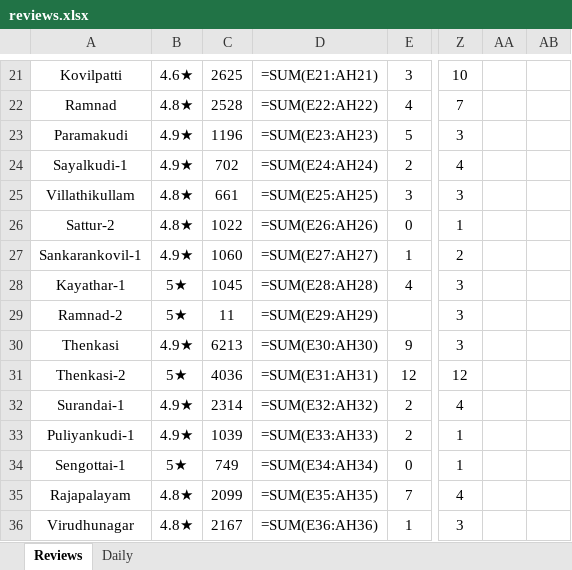
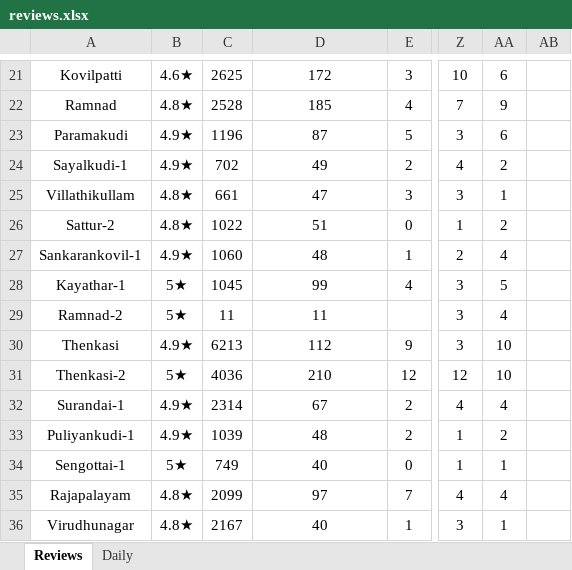
Before and after one commit to Rocklinks/sathya-review-tracker, an Excel workbook: data/reviews.xlsx, sheet Reviews, drawn as a sheet; only a part is shown, gaps mark what is left out; values as stored, in another font and other column widths than the file's, no borders; formulas without a stored value are shown as written; the diff covers the shown part only; the diff names each change by its address in the sheet, - before the commit and + after, or states it on an @@ line.

Commit message:
feat: add July 23 reviews data from Excel

```diff
--- a/data/reviews.xlsx (sheet Reviews)
+++ b/data/reviews.xlsx (sheet Reviews)
-D21: =SUM(E21:AH21)
+D21: 172
-AA21: (empty)
+AA21: 6
-D22: =SUM(E22:AH22)
+D22: 185
-AA22: (empty)
+AA22: 9
-D23: =SUM(E23:AH23)
+D23: 87
-AA23: (empty)
+AA23: 6
-D24: =SUM(E24:AH24)
+D24: 49
-AA24: (empty)
+AA24: 2
-D25: =SUM(E25:AH25)
+D25: 47
-AA25: (empty)
+AA25: 1
-D26: =SUM(E26:AH26)
+D26: 51
-AA26: (empty)
+AA26: 2
-D27: =SUM(E27:AH27)
+D27: 48
-AA27: (empty)
+AA27: 4
-D28: =SUM(E28:AH28)
+D28: 99
-AA28: (empty)
+AA28: 5
-D29: =SUM(E29:AH29)
+D29: 11
-AA29: (empty)
+AA29: 4
-D30: =SUM(E30:AH30)
+D30: 112
-AA30:AA31: (empty)
+AA30:AA31: 10
-D31: =SUM(E31:AH31)
+D31: 210
-D32: =SUM(E32:AH32)
+D32: 67
-AA32: (empty)
+AA32: 4
-D33: =SUM(E33:AH33)
+D33: 48
-AA33: (empty)
+AA33: 2
-D34: =SUM(E34:AH34)
+D34: 40
-AA34: (empty)
+AA34: 1
-D35: =SUM(E35:AH35)
+D35: 97
-AA35: (empty)
+AA35: 4
-D36: =SUM(E36:AH36)
+D36: 40
-AA36: (empty)
+AA36: 1
```
Also changed, not shown: 43 edited cells elsewhere in this sheet, sheet Daily, 1 other file.
